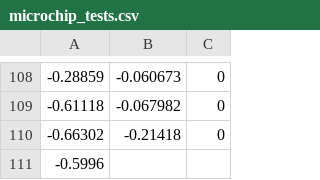
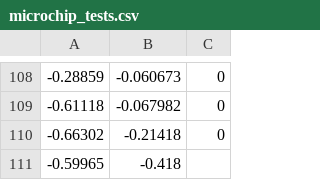
Before and after one commit to Hootsuit/ml-enhanced, a CSV file: notebooks/microchip_tests.csv, drawn as a sheet; only a part is shown, gaps mark what is left out.

```diff
--- a/notebooks/microchip_tests.csv
+++ b/notebooks/microchip_tests.csv
@@ -110,2 +110,2 @@
 -0.66302,-0.21418,0
--0.5996
+-0.59965,-0.418
```
